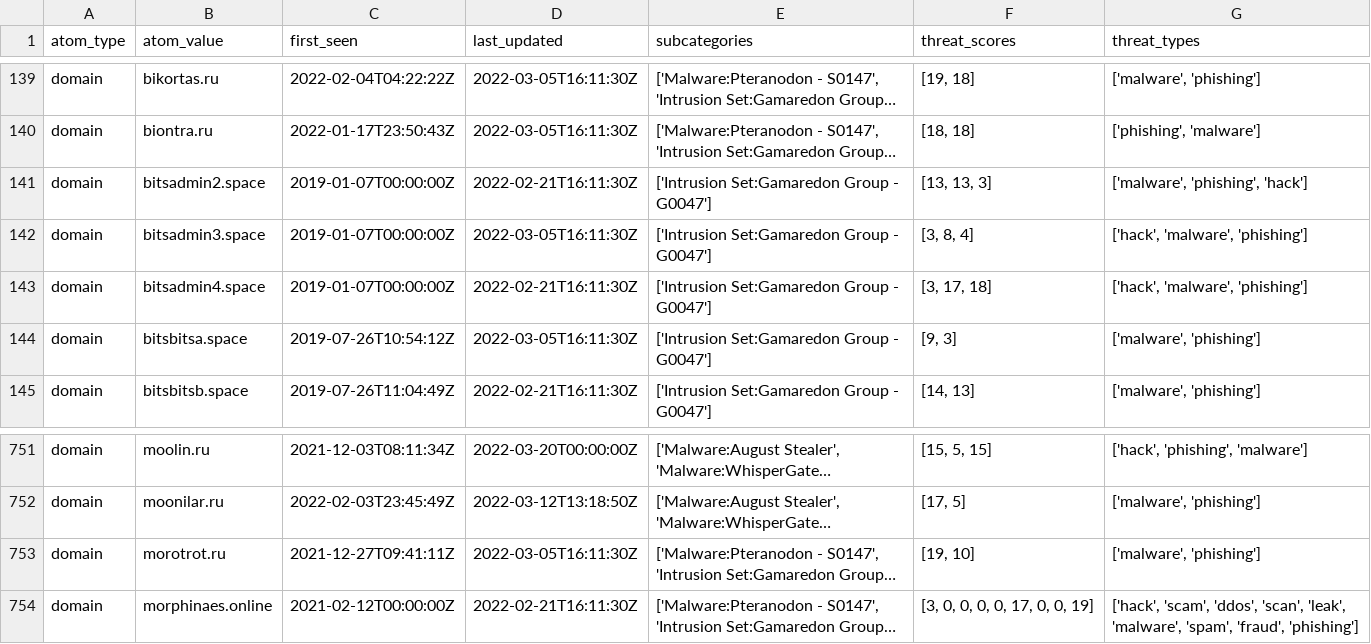
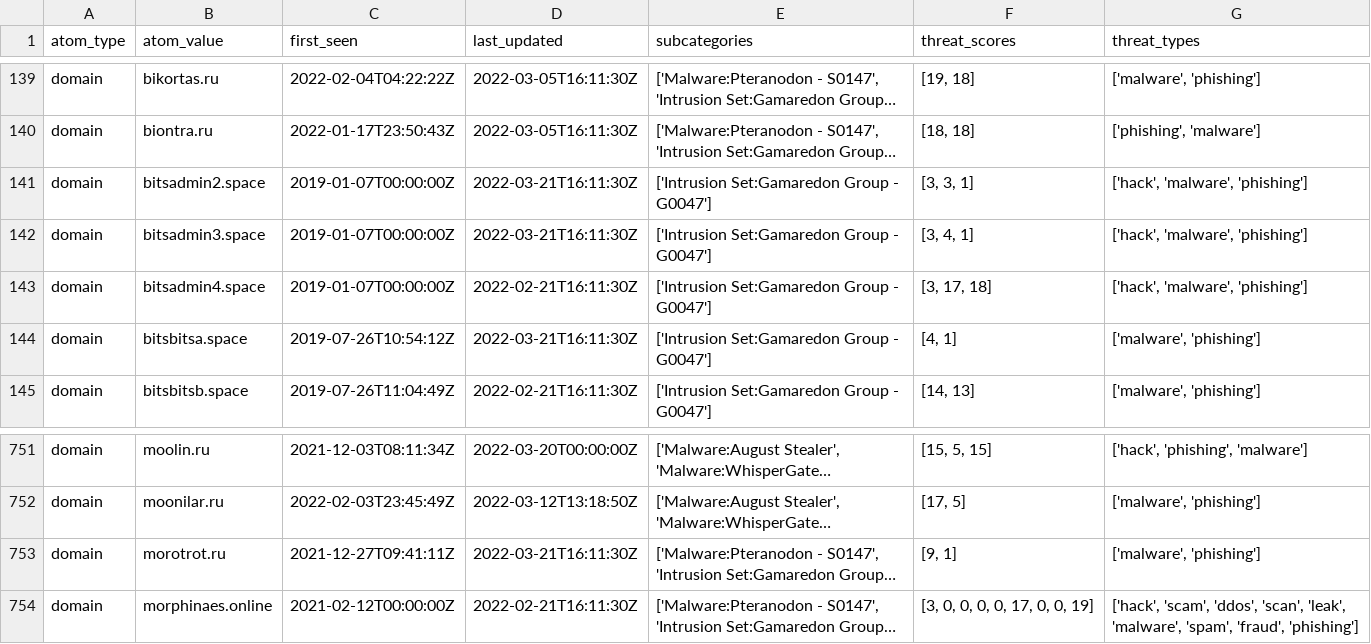
Before and after one commit to Orange-Cyberdefense/russia-ukraine_IOCs, a CSV file: OCD-Datalake-russia-ukraine_IOCs-ALL.csv, drawn as a sheet; only a part is shown, gaps mark what is left out; long unchanged cells end in …; the diff names each change by its address in the sheet, - before the commit and + after, or states it on an @@ line.

Commit message:
Automatic iocs update 2022-03-25-18:56:26

```diff
--- a/OCD-Datalake-russia-ukraine_IOCs-ALL.csv
+++ b/OCD-Datalake-russia-ukraine_IOCs-ALL.csv
-D141 (last_updated): 2022-02-21T16:11:30Z
+D141 (last_updated): 2022-03-21T16:11:30Z
-F141 (threat_scores): [13, 13, 3]
+F141 (threat_scores): [3, 3, 1]
-G141 (threat_types): ['malware', 'phishing', 'hack']
+G141 (threat_types): ['hack', 'malware', 'phishing']
-D142 (last_updated): 2022-03-05T16:11:30Z
+D142 (last_updated): 2022-03-21T16:11:30Z
-F142 (threat_scores): [3, 8, 4]
+F142 (threat_scores): [3, 4, 1]
-D144 (last_updated): 2022-03-05T16:11:30Z
+D144 (last_updated): 2022-03-21T16:11:30Z
-F144 (threat_scores): [9, 3]
+F144 (threat_scores): [4, 1]
-D753 (last_updated): 2022-03-05T16:11:30Z
+D753 (last_updated): 2022-03-21T16:11:30Z
-F753 (threat_scores): [19, 10]
+F753 (threat_scores): [9, 1]
```
